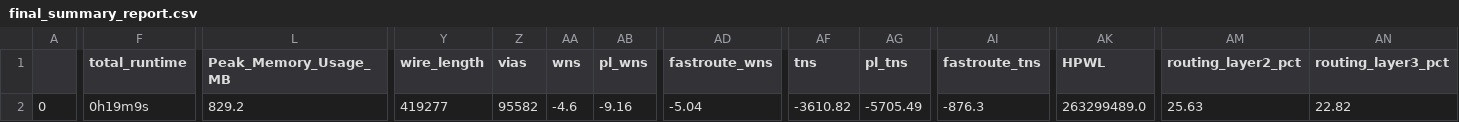
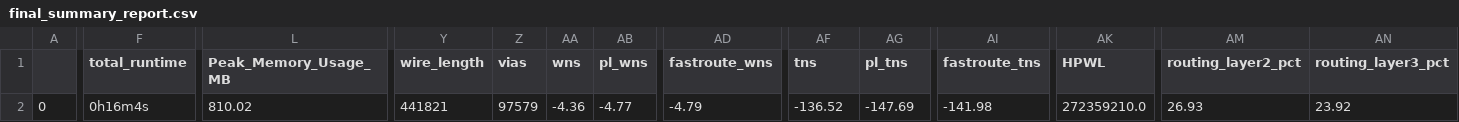
Before and after one commit to dineshannayya/riscduino, a CSV file: signoff/uart_i2cm_usb_spi/final_summary_report.csv, drawn as a sheet; only a part is shown, gaps mark what is left out; the diff covers the shown part only; the diff names each change by its address in the sheet, - before the commit and + after, or states it on an @@ line.

```diff
--- a/signoff/uart_i2cm_usb_spi/final_summary_report.csv
+++ b/signoff/uart_i2cm_usb_spi/final_summary_report.csv
-F2 (total_runtime): 0h19m9s
+F2 (total_runtime): 0h16m4s
-L2 (Peak_Memory_Usage_MB): 829.2
+L2 (Peak_Memory_Usage_MB): 810.02
-Y2 (wire_length): 419277
+Y2 (wire_length): 441821
-Z2 (vias): 95582
+Z2 (vias): 97579
-AA2 (wns): -4.6
+AA2 (wns): -4.36
-AB2 (pl_wns): -9.16
+AB2 (pl_wns): -4.77
-AD2 (fastroute_wns): -5.04
+AD2 (fastroute_wns): -4.79
-AF2 (tns): -3610.82
+AF2 (tns): -136.52
-AG2 (pl_tns): -5705.49
+AG2 (pl_tns): -147.69
-AI2 (fastroute_tns): -876.3
+AI2 (fastroute_tns): -141.98
-AK2 (HPWL): 263299489.0
+AK2 (HPWL): 272359210.0
-AM2 (routing_layer2_pct): 25.63
+AM2 (routing_layer2_pct): 26.93
-AN2 (routing_layer3_pct): 22.82
+AN2 (routing_layer3_pct): 23.92
```
Also changed, not shown: 2 edited cells elsewhere in this file, 50 other files.
